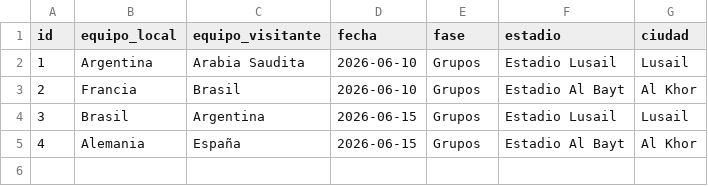
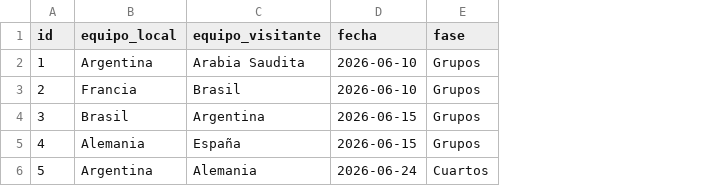
Before and after one commit to yapu115/TP_Backend_IDS, a CSV file: data/partidos.csv, drawn as a sheet; removed rows and columns are numbered as before the commit, all else as after; the diff names each change by its address in the sheet, - before the commit and + after, or states it on an @@ line.

Commit message:
POST de partidos finalizado, modelo de PartidoBase actualizado y casos de error agregados

```diff
--- a/data/partidos.csv
+++ b/data/partidos.csv
-column F (estadio), rows 2-5: Estadio Lusail | Estadio Al Bayt | Estadio Lusail | Estadio Al Bayt
-column G (ciudad), rows 2-5: Lusail | Al Khor | Lusail | Al Khor
+row 6: 5 | Argentina | Alemania | 2026-06-24 | Cuartos
```
Also changed, not shown: 4 other files.
